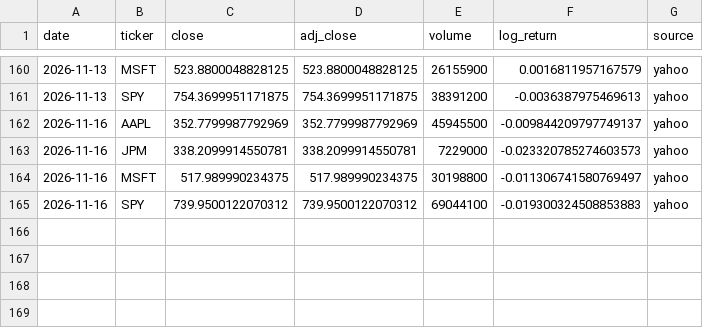
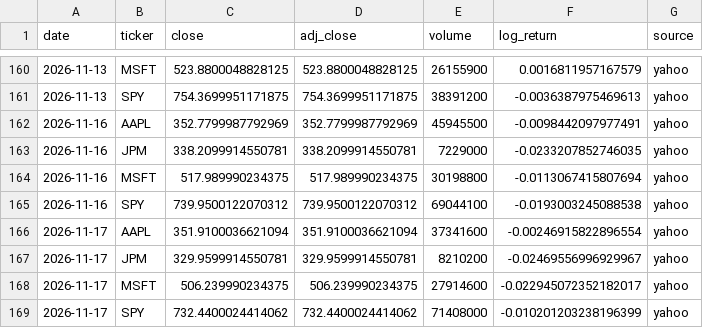
Before and after one commit to Najam0786/risk-aware-stock-forecasting, a CSV file: data/live/prices_live.csv, drawn as a sheet; only a part is shown, gaps mark what is left out.

Commit message:
Live data refresh 2026-11-18

```diff
--- a/data/live/prices_live.csv
+++ b/data/live/prices_live.csv
@@ -161,5 +161,9 @@ date,ticker,close,adj_close,volume,log_return,source
 2026-11-13,SPY,754.3699951171875,754.3699951171875,38391200,-0.0036387975469613,yahoo
-2026-11-16,AAPL,352.7799987792969,352.7799987792969,45945500,-0.009844209797749137,yahoo
-2026-11-16,JPM,338.2099914550781,338.2099914550781,7229000,-0.023320785274603573,yahoo
-2026-11-16,MSFT,517.989990234375,517.989990234375,30198800,-0.011306741580769497,yahoo
-2026-11-16,SPY,739.9500122070312,739.9500122070312,69044100,-0.019300324508853883,yahoo
+2026-11-16,AAPL,352.7799987792969,352.7799987792969,45945500,-0.0098442097977491,yahoo
+2026-11-16,JPM,338.2099914550781,338.2099914550781,7229000,-0.0233207852746035,yahoo
+2026-11-16,MSFT,517.989990234375,517.989990234375,30198800,-0.0113067415807694,yahoo
+2026-11-16,SPY,739.9500122070312,739.9500122070312,69044100,-0.0193003245088538,yahoo
+2026-11-17,AAPL,351.9100036621094,351.9100036621094,37341600,-0.00246915822896554,yahoo
+2026-11-17,JPM,329.9599914550781,329.9599914550781,8210200,-0.02469556996929967,yahoo
+2026-11-17,MSFT,506.239990234375,506.239990234375,27914600,-0.022945072352182017,yahoo
+2026-11-17,SPY,732.4400024414062,732.4400024414062,71408000,-0.010201203238196399,yahoo
```
Also changed, not shown: data/live/macro_live.csv, data/live/vix_live.csv, 5 other files.
